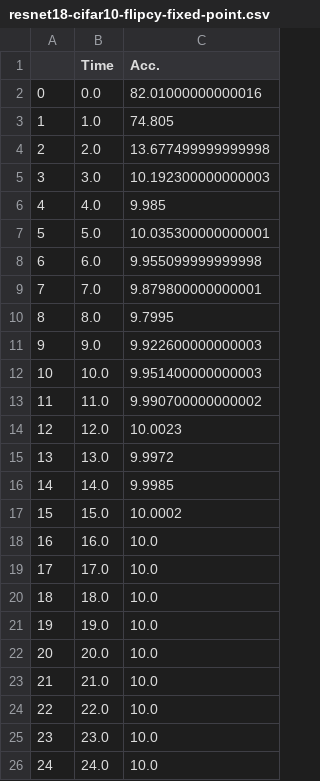
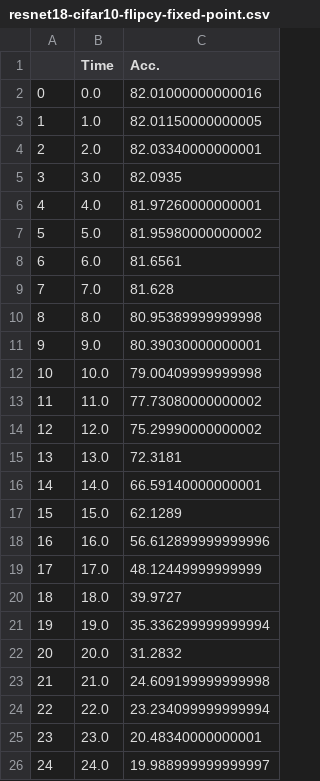
Before and after one commit to thnguyen996/DynaPAT_ICCAD_22, a CSV file: results-2022/resnet18-cifar10-flipcy-fixed-point.csv, drawn as a sheet.

Commit message:
Save data LeNet and Inception 10 bit fixed-point

```diff
--- a/results-2022/resnet18-cifar10-flipcy-fixed-point.csv
+++ b/results-2022/resnet18-cifar10-flipcy-fixed-point.csv
@@ -2,25 +2,25 @@
 0,0.0,82.01000000000016
-1,1.0,74.805
-2,2.0,13.677499999999998
-3,3.0,10.192300000000003
-4,4.0,9.985
-5,5.0,10.035300000000001
-6,6.0,9.955099999999998
-7,7.0,9.879800000000001
-8,8.0,9.7995
-9,9.0,9.922600000000003
-10,10.0,9.951400000000003
-11,11.0,9.990700000000002
-12,12.0,10.0023
-13,13.0,9.9972
-14,14.0,9.9985
-15,15.0,10.0002
-16,16.0,10.0
-17,17.0,10.0
-18,18.0,10.0
-19,19.0,10.0
-20,20.0,10.0
-21,21.0,10.0
-22,22.0,10.0
-23,23.0,10.0
-24,24.0,10.0
+1,1.0,82.01150000000005
+2,2.0,82.03340000000001
+3,3.0,82.0935
+4,4.0,81.97260000000001
+5,5.0,81.95980000000002
+6,6.0,81.6561
+7,7.0,81.628
+8,8.0,80.95389999999998
+9,9.0,80.39030000000001
+10,10.0,79.00409999999998
+11,11.0,77.73080000000002
+12,12.0,75.29990000000002
+13,13.0,72.3181
+14,14.0,66.59140000000001
+15,15.0,62.1289
+16,16.0,56.612899999999996
+17,17.0,48.12449999999999
+18,18.0,39.9727
+19,19.0,35.336299999999994
+20,20.0,31.2832
+21,21.0,24.609199999999998
+22,22.0,23.234099999999994
+23,23.0,20.48340000000001
+24,24.0,19.988999999999997
```
Also changed, not shown: results-2022/resnet18-cifar10-helmet-fixed-point.csv, 8 other files.
